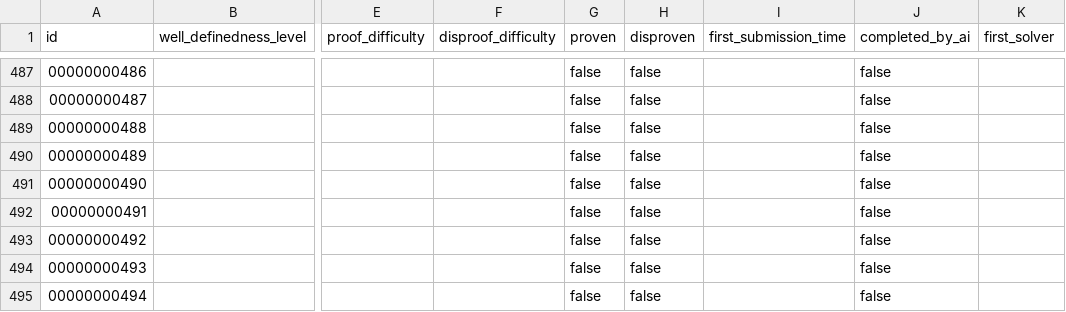
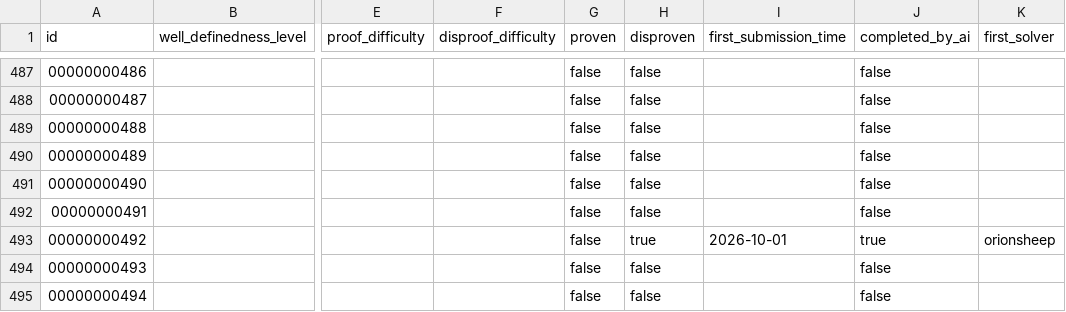
Before and after one commit to Galaxy-0/The-Last-Math-Competition, a CSV file: metadata.csv, drawn as a sheet; only a part is shown, gaps mark what is left out; the diff names each change by its address in the sheet, - before the commit and + after, or states it on an @@ line.

Commit message:
Merge verified disproof #492 (PR129); close PR130 (#521)
#492 (orionsheep) passed full audit: hook-length sum <= n for n-cell
tableaux makes (sum hooks)/n^2 <= 1 deterministically vs conjectured
(n^2-1)/3 > 1 for n >= 3.
PR130 (#521) closed unmerged: submission swaps the conjecture's literal
beta_{i,j}(I) for the R/I Betti table; under the literal reading their own
C3 example satisfies the conjecture (their script prints 1 sign change).
117 solved (8 proven, 109 disproven); folder renamed, stats updated.

```diff
--- a/metadata.csv
+++ b/metadata.csv
-H493 (disproven): false
+H493 (disproven): true
-I493 (first_submission_time): (empty)
+I493 (first_submission_time): 2026-10-01
-J493 (completed_by_ai): false
+J493 (completed_by_ai): true
-K493 (first_solver): (empty)
+K493 (first_solver): orionsheep
```
Also changed, not shown: 14 other files.
